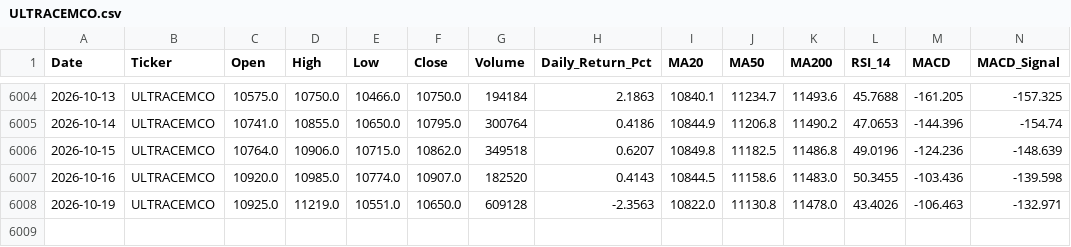
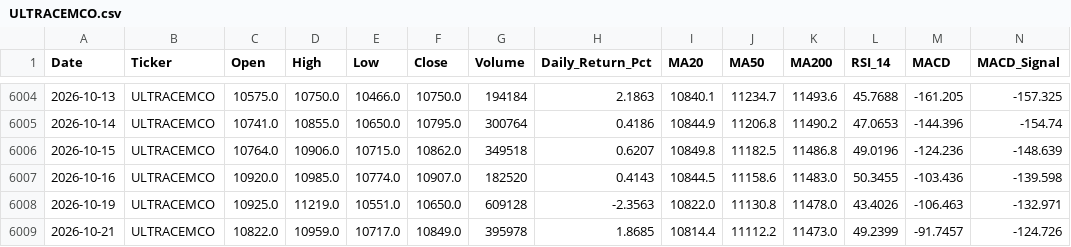
Before and after one commit to wimpypython/nifty-stock-intelligence, a CSV file: data/historical/ULTRACEMCO.csv, drawn as a sheet; only a part is shown, gaps mark what is left out; rows hold the shown columns only; the diff names each change by its address in the sheet, - before the commit and + after, or states it on an @@ line.

```diff
--- a/data/historical/ULTRACEMCO.csv
+++ b/data/historical/ULTRACEMCO.csv
+row 6009: 2026-10-21 | ULTRACEMCO | 10822.0 | 10959.0 | 10717.0 | 10849.0 | 395978 | 1.8685 | 10814.4 | 11112.2 | 11473.0 | 49.2399 | -91.7457 | -124.726
```
Also changed, not shown: data/historical/APOLLOHOSP.csv, data/historical/BAJAJFINSV.csv, 52 other files.
